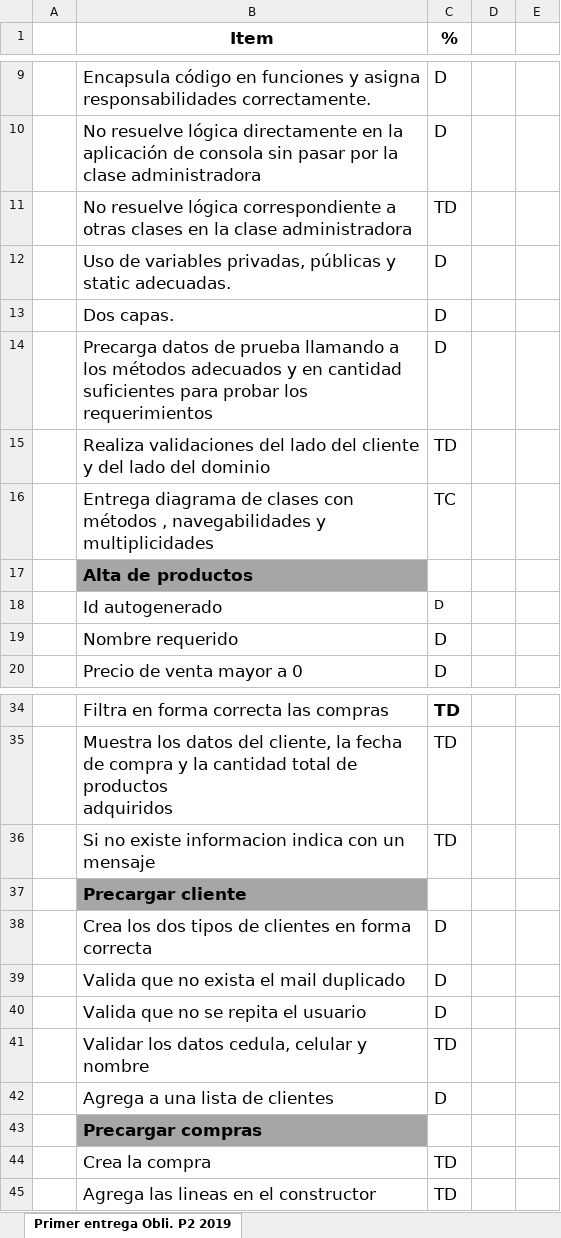
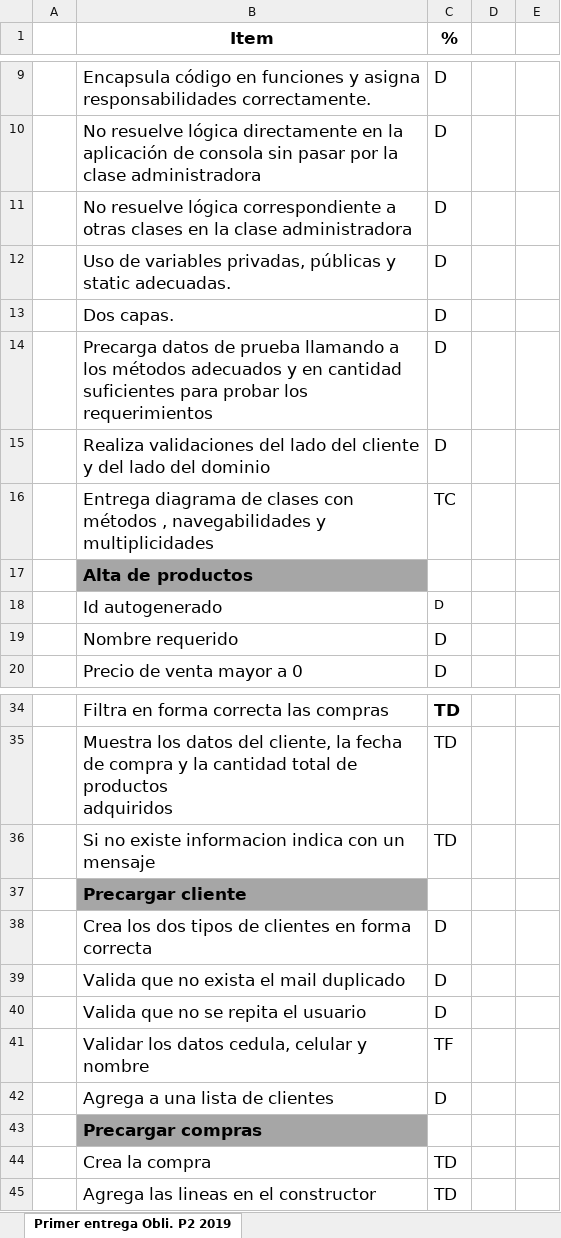
Before and after one commit to avallelisboa/Obligatorio1P2, an Excel workbook: PlanillaCorreccionPrimeraEntregaObligatorio2019.xlsx, sheet Primer entrega Obli. P2 2019, drawn as a sheet; only a part is shown, gaps mark what is left out; values as stored, in another font and other column widths than the file's, no borders; the diff names each change by its address in the sheet, - before the commit and + after, or states it on an @@ line.

```diff
--- a/PlanillaCorreccionPrimeraEntregaObligatorio2019.xlsx (sheet Primer entrega Obli. P2 2019)
+++ b/PlanillaCorreccionPrimeraEntregaObligatorio2019.xlsx (sheet Primer entrega Obli. P2 2019)
-C11 (%): TD
+C11 (%): D
-C15 (%): TD
+C15 (%): D
-C41 (%): TD
+C41 (%): TF
```
Also changed, not shown: 12 other files.
